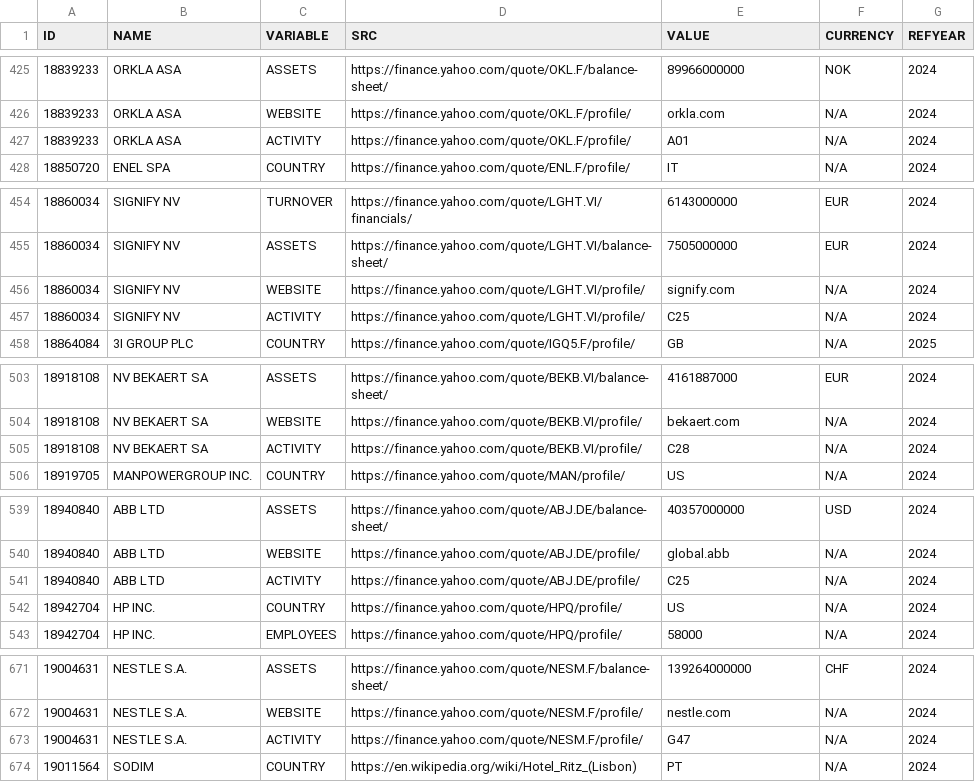
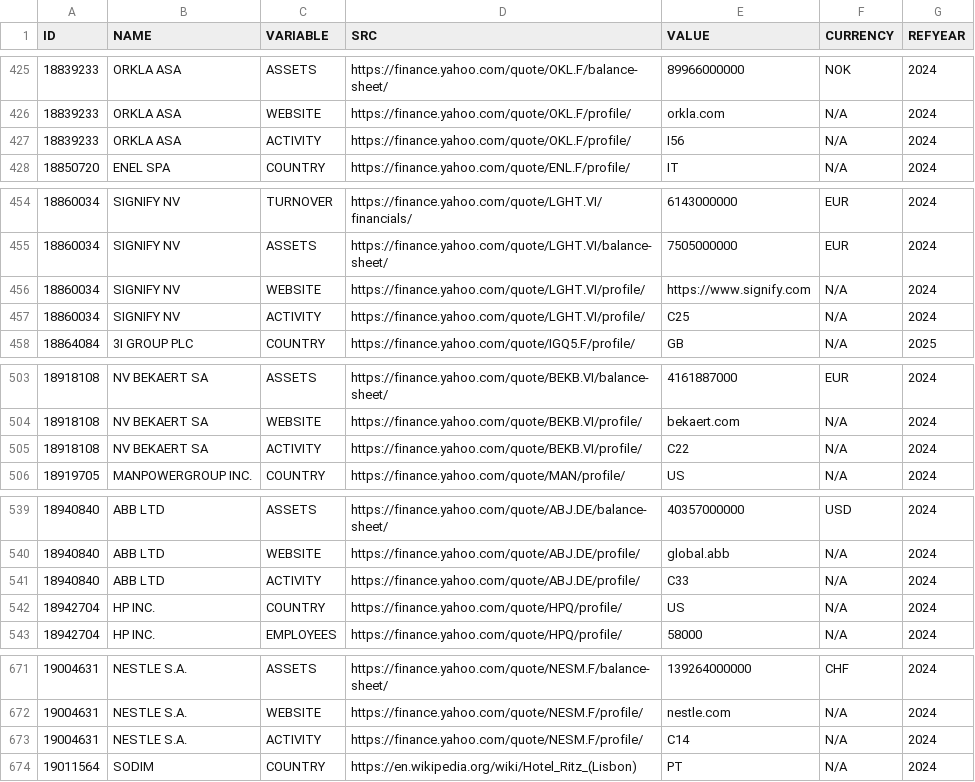
Before and after one commit to ThomasFaria/esa-mne-challenge, a CSV file: data/extraction/extraction.csv, drawn as a sheet; only a part is shown, gaps mark what is left out; the diff covers the shown part only.

```diff
--- a/data/extraction/extraction.csv
+++ b/data/extraction/extraction.csv
@@ -426,3 +426,3 @@ ID;NAME;VARIABLE;SRC;VALUE;CURRENCY;REFYEAR
 18839233;ORKLA ASA;WEBSITE;https://finance.yahoo.com/quote/OKL.F/profile/;orkla.com;N/A;2024
-18839233;ORKLA ASA;ACTIVITY;https://finance.yahoo.com/quote/OKL.F/profile/;A01;N/A;2024
+18839233;ORKLA ASA;ACTIVITY;https://finance.yahoo.com/quote/OKL.F/profile/;I56;N/A;2024
 18850720;ENEL SPA;COUNTRY;https://finance.yahoo.com/quote/ENL.F/profile/;IT;N/A;2024
@@ -455,3 +455,3 @@ ID;NAME;VARIABLE;SRC;VALUE;CURRENCY;REFYEAR
 18860034;SIGNIFY NV;ASSETS;https://finance.yahoo.com/quote/LGHT.VI/balance-sheet/;7505000000;EUR;2024
-18860034;SIGNIFY NV;WEBSITE;https://finance.yahoo.com/quote/LGHT.VI/profile/;signify.com;N/A;2024
+18860034;SIGNIFY NV;WEBSITE;https://finance.yahoo.com/quote/LGHT.VI/profile/;https://www.signify.com;N/A;2024
 18860034;SIGNIFY NV;ACTIVITY;https://finance.yahoo.com/quote/LGHT.VI/profile/;C25;N/A;2024
@@ -504,3 +504,3 @@ ID;NAME;VARIABLE;SRC;VALUE;CURRENCY;REFYEAR
 18918108;NV BEKAERT SA;WEBSITE;https://finance.yahoo.com/quote/BEKB.VI/profile/;bekaert.com;N/A;2024
-18918108;NV BEKAERT SA;ACTIVITY;https://finance.yahoo.com/quote/BEKB.VI/profile/;C28;N/A;2024
+18918108;NV BEKAERT SA;ACTIVITY;https://finance.yahoo.com/quote/BEKB.VI/profile/;C22;N/A;2024
 18919705;MANPOWERGROUP INC.;COUNTRY;https://finance.yahoo.com/quote/MAN/profile/;US;N/A;2024
@@ -540,3 +540,3 @@ ID;NAME;VARIABLE;SRC;VALUE;CURRENCY;REFYEAR
 18940840;ABB LTD;WEBSITE;https://finance.yahoo.com/quote/ABJ.DE/profile/;global.abb;N/A;2024
-18940840;ABB LTD;ACTIVITY;https://finance.yahoo.com/quote/ABJ.DE/profile/;C25;N/A;2024
+18940840;ABB LTD;ACTIVITY;https://finance.yahoo.com/quote/ABJ.DE/profile/;C33;N/A;2024
 18942704;HP INC.;COUNTRY;https://finance.yahoo.com/quote/HPQ/profile/;US;N/A;2024
@@ -672,3 +672,3 @@ ID;NAME;VARIABLE;SRC;VALUE;CURRENCY;REFYEAR
 19004631;NESTLE S.A.;WEBSITE;https://finance.yahoo.com/quote/NESM.F/profile/;nestle.com;N/A;2024
-19004631;NESTLE S.A.;ACTIVITY;https://finance.yahoo.com/quote/NESM.F/profile/;G47;N/A;2024
+19004631;NESTLE S.A.;ACTIVITY;https://finance.yahoo.com/quote/NESM.F/profile/;C14;N/A;2024
 19011564;SODIM;COUNTRY;https://en.wikipedia.org/wiki/Hotel_Ritz_(Lisbon);PT;N/A;2024
```
Also changed, not shown: 19 edited cells elsewhere in this file, 2 other files.
